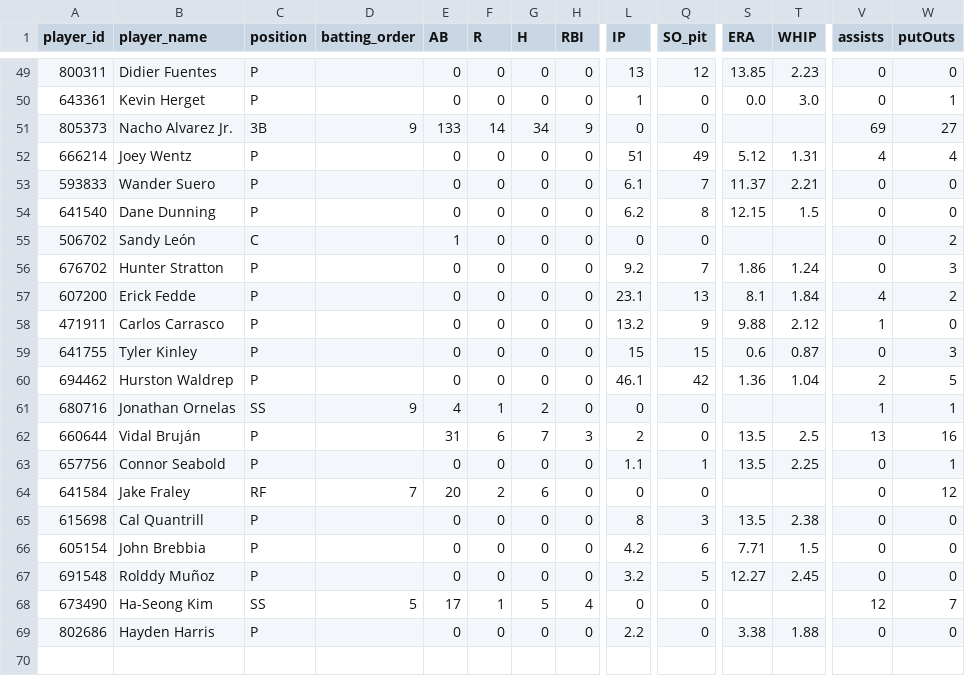
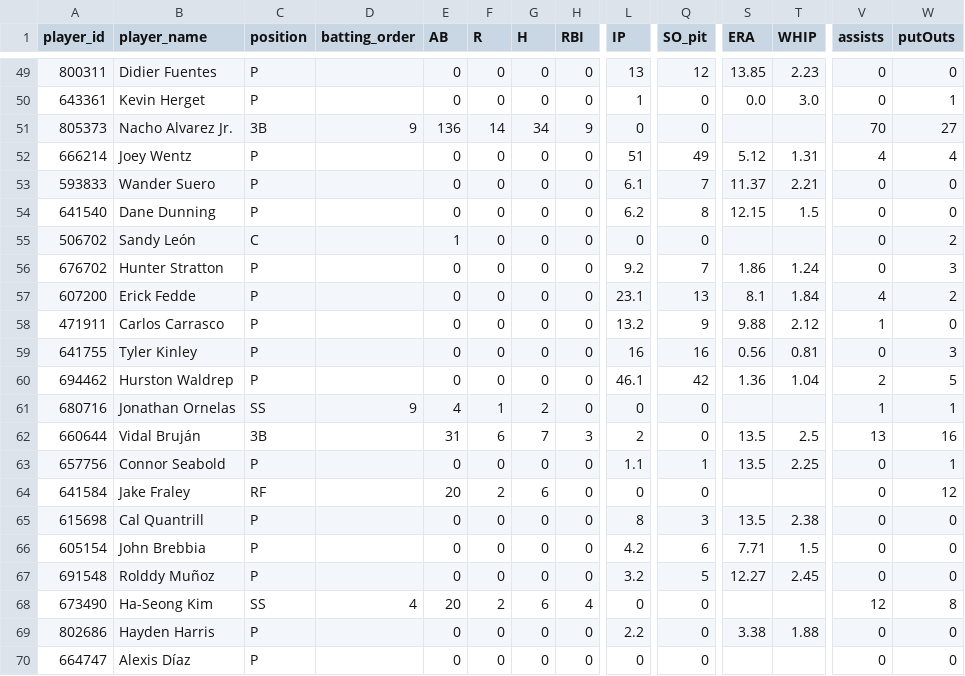
Before and after one commit to Floodplain4/Braves_Stats, a CSV file: braves_player_season_totals.csv, drawn as a sheet; only a part is shown, gaps mark what is left out; rows hold the shown columns only; the diff covers the shown part only; the diff names each change by its address in the sheet, - before the commit and + after, or states it on an @@ line.

```diff
--- a/braves_player_season_totals.csv
+++ b/braves_player_season_totals.csv
-E51 (AB): 133
+E51 (AB): 136
-V51 (assists): 69
+V51 (assists): 70
-L59 (IP): 15
+L59 (IP): 16
-Q59 (SO_pit): 15
+Q59 (SO_pit): 16
-S59 (ERA): 0.6
+S59 (ERA): 0.56
-T59 (WHIP): 0.87
+T59 (WHIP): 0.81
-C62 (position): P
+C62 (position): 3B
-D64 (batting_order): 7
+D64 (batting_order): (empty)
-D68 (batting_order): 5
+D68 (batting_order): 4
-E68 (AB): 17
+E68 (AB): 20
-F68 (R): 1
+F68 (R): 2
-G68 (H): 5
+G68 (H): 6
-W68 (putOuts): 7
+W68 (putOuts): 8
+row 70: 664747 | Alexis Díaz | P |  | 0 | 0 | 0 | 0 | 0 | 0 |  |  | 0 | 0
```
Also changed, not shown: 58 edited cells elsewhere in this file.
